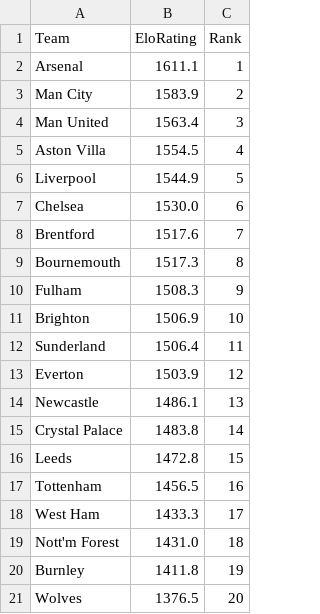
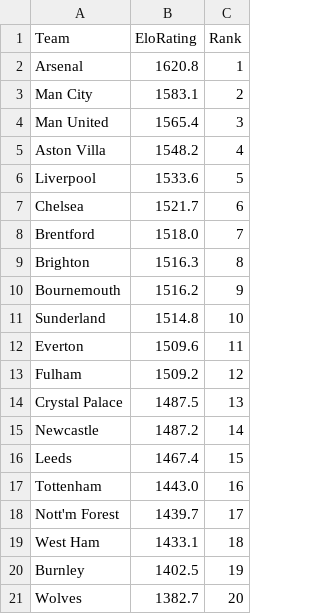
Before and after one commit to kevzho/Predictive-Premier-League-Winner-Dashboard, a CSV file: data/power_rankings_2526.csv, drawn as a sheet.

```diff
--- a/data/power_rankings_2526.csv
+++ b/data/power_rankings_2526.csv
@@ -1,21 +1,21 @@
 Team,EloRating,Rank
-Arsenal,1611.1,1
-Man City,1583.9,2
-Man United,1563.4,3
-Aston Villa,1554.5,4
-Liverpool,1544.9,5
-Chelsea,1530.0,6
-Brentford,1517.6,7
-Bournemouth,1517.3,8
-Fulham,1508.3,9
-Brighton,1506.9,10
-Sunderland,1506.4,11
-Everton,1503.9,12
-Newcastle,1486.1,13
-Crystal Palace,1483.8,14
-Leeds,1472.8,15
-Tottenham,1456.5,16
-West Ham,1433.3,17
-Nott'm Forest,1431.0,18
-Burnley,1411.8,19
-Wolves,1376.5,20
+Arsenal,1620.8,1
+Man City,1583.1,2
+Man United,1565.4,3
+Aston Villa,1548.2,4
+Liverpool,1533.6,5
+Chelsea,1521.7,6
+Brentford,1518.0,7
+Brighton,1516.3,8
+Bournemouth,1516.2,9
+Sunderland,1514.8,10
+Everton,1509.6,11
+Fulham,1509.2,12
+Crystal Palace,1487.5,13
+Newcastle,1487.2,14
+Leeds,1467.4,15
+Tottenham,1443.0,16
+Nott'm Forest,1439.7,17
+West Ham,1433.1,18
+Burnley,1402.5,19
+Wolves,1382.7,20
```
Also changed, not shown: data/elo_ratings_2526.csv, data/remaining_fixtures2526.csv, 16 other files.
